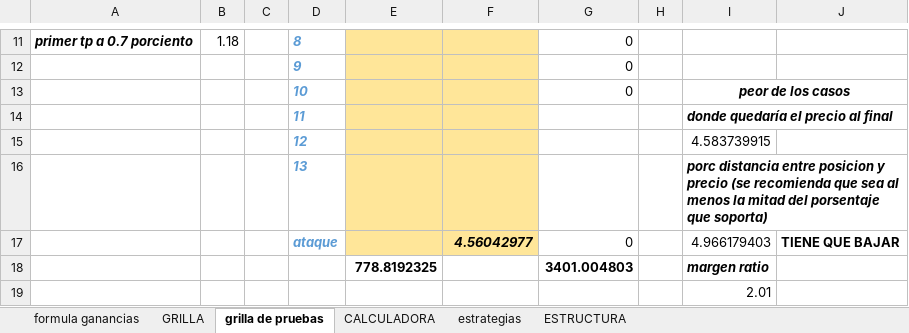
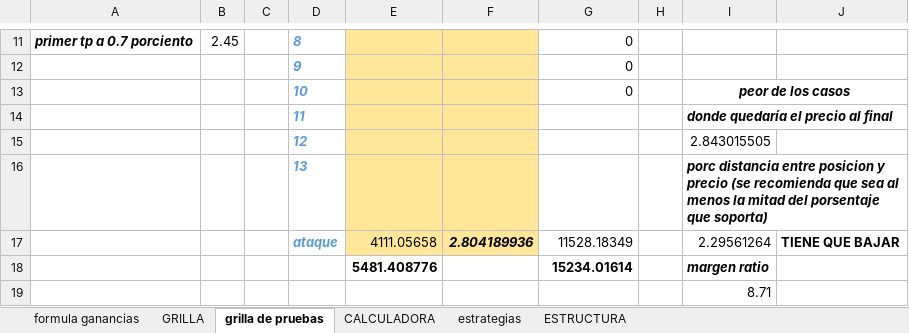
Before and after one commit to luisgomezzz/luchocrypto, an Excel workbook: SANTA3/FORMULAss.xlsx, sheet grilla de pruebas, drawn as a sheet; only a part is shown, gaps mark what is left out; values as stored, in another font and other column widths than the file's, no borders; conditional formats not drawn; removed rows and columns are numbered as before the commit, all else as after; the diff covers the shown part only; the diff names each change by its address in the sheet, - before the commit and + after, or states it on an @@ line.

```diff
--- a/SANTA3/FORMULAss.xlsx (sheet grilla de pruebas)
+++ b/SANTA3/FORMULAss.xlsx (sheet grilla de pruebas)
-B11: 1.18
+B11: 2.45
-I15: 4.583739915
+I15: 2.843015505
-row 17:  |  |  | ataque |  | 4.56042977 | 0 |  | 4.966179403 | TIENE QUE BAJAR
-row 18:  |  |  |  | 778.8192325 |  | 3401.004803 |  | margen ratio
+row 17:  |  |  | ataque | 4111.05658 | 2.804189936 | 11528.18349 |  | 2.29561264 | TIENE QUE BAJAR
+row 18:  |  |  |  | 5481.408776 |  | 15234.01614 |  | margen ratio
-I19: 2.01
+I19: 8.71
```
Also changed, not shown: 1 added row, 1 removed row and 33 edited cells elsewhere in this sheet.
